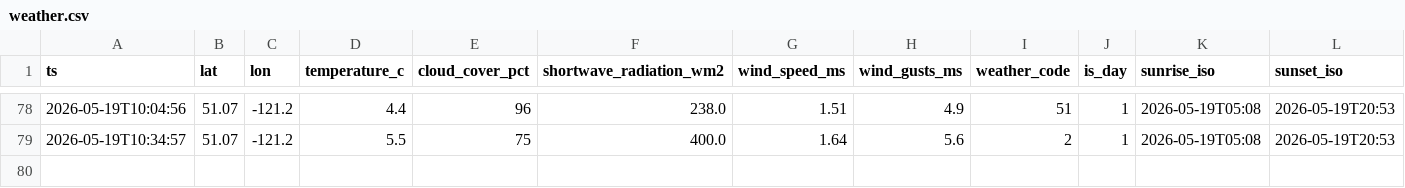
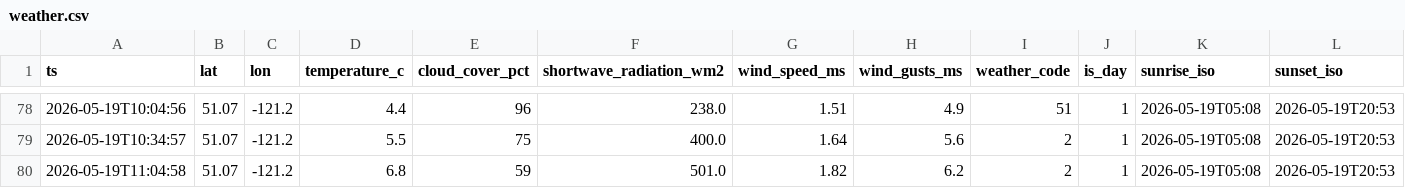
Before and after one commit to kaanow/volthium_reader, a CSV file: data/weather.csv, drawn as a sheet; only a part is shown, gaps mark what is left out; rows hold the shown columns only; the diff names each change by its address in the sheet, - before the commit and + after, or states it on an @@ line.

```diff
--- a/data/weather.csv
+++ b/data/weather.csv
+row 80: 2026-05-19T11:04:58 | 51.07 | -121.2 | 6.8 | 59 | 501.0 | 1.82 | 6.2 | 2 | 1 | 2026-05-19T05:08 | 2026-05-19T20:53
```
Also changed, not shown: data/projection_log.csv, 5 other files.
